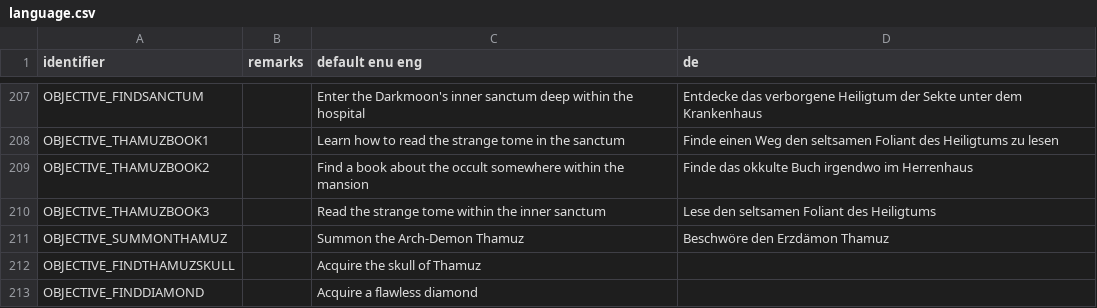
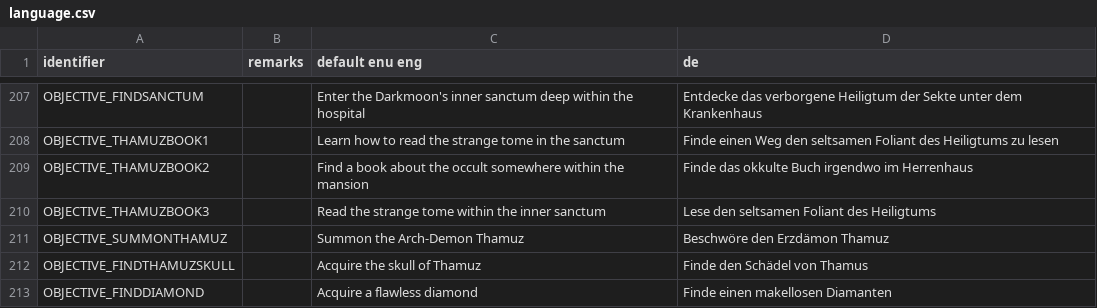
Before and after one commit to Realm667/Re-Releases, a CSV file: tcotd2/language.csv, drawn as a sheet; only a part is shown, gaps mark what is left out; the diff covers the shown part only.

```diff
--- a/tcotd2/language.csv
+++ b/tcotd2/language.csv
@@ -211,3 +211,3 @@ OBJECTIVE_THAMUZBOOK3,,Read the strange tome within the inner sanctum,Lese den s
 OBJECTIVE_SUMMONTHAMUZ,,Summon the Arch-Demon Thamuz,Beschwöre den Erzdämon Thamuz
-OBJECTIVE_FINDTHAMUZSKULL,,Acquire the skull of Thamuz,
-OBJECTIVE_FINDDIAMOND,,Acquire a flawless diamond,
+OBJECTIVE_FINDTHAMUZSKULL,,Acquire the skull of Thamuz,Finde den Schädel von Thamus
+OBJECTIVE_FINDDIAMOND,,Acquire a flawless diamond,Finde einen makellosen Diamanten
```
Also changed, not shown: 2 edited cells elsewhere in this file, 32 other files.
